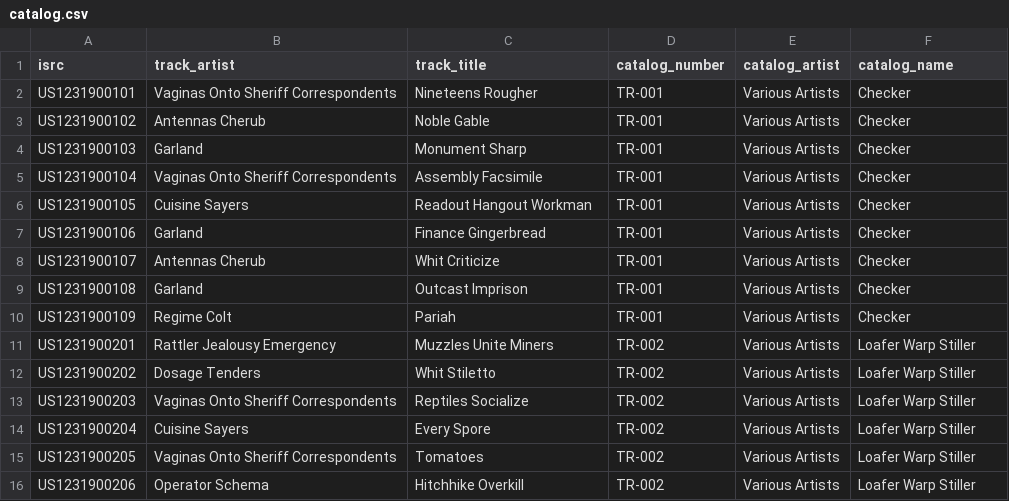
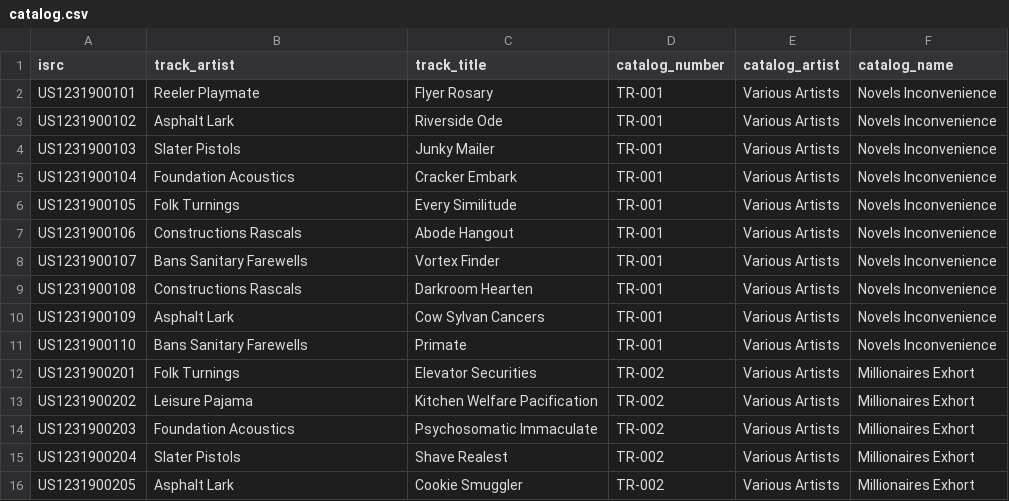
Before and after one commit to christopher-kirkley/music-dummy-metadata, a CSV file: catalog.csv, drawn as a sheet; only a part is shown; the diff covers the shown part only.

```diff
--- a/catalog.csv
+++ b/catalog.csv
@@ -1,16 +1,16 @@
 isrc,track_artist,track_title,catalog_number,catalog_artist,catalog_name
-US1231900101,Vaginas Onto Sheriff Correspondents,Nineteens Rougher,TR-001,Various Artists,Checker
-US1231900102,Antennas Cherub,Noble Gable,TR-001,Various Artists,Checker
-US1231900103,Garland,Monument Sharp,TR-001,Various Artists,Checker
-US1231900104,Vaginas Onto Sheriff Correspondents,Assembly Facsimile,TR-001,Various Artists,Checker
-US1231900105,Cuisine Sayers,Readout Hangout Workman,TR-001,Various Artists,Checker
-US1231900106,Garland,Finance Gingerbread,TR-001,Various Artists,Checker
-US1231900107,Antennas Cherub,Whit Criticize,TR-001,Various Artists,Checker
-US1231900108,Garland,Outcast Imprison,TR-001,Various Artists,Checker
-US1231900109,Regime Colt,Pariah,TR-001,Various Artists,Checker
-US1231900201,Rattler Jealousy Emergency,Muzzles Unite Miners,TR-002,Various Artists,Loafer Warp Stiller
-US1231900202,Dosage Tenders,Whit Stiletto,TR-002,Various Artists,Loafer Warp Stiller
-US1231900203,Vaginas Onto Sheriff Correspondents,Reptiles Socialize,TR-002,Various Artists,Loafer Warp Stiller
-US1231900204,Cuisine Sayers,Every Spore,TR-002,Various Artists,Loafer Warp Stiller
-US1231900205,Vaginas Onto Sheriff Correspondents,Tomatoes,TR-002,Various Artists,Loafer Warp Stiller
-US1231900206,Operator Schema,Hitchhike Overkill,TR-002,Various Artists,Loafer Warp Stiller
+US1231900101,Reeler Playmate,Flyer Rosary,TR-001,Various Artists,Novels Inconvenience
+US1231900102,Asphalt Lark,Riverside Ode,TR-001,Various Artists,Novels Inconvenience
+US1231900103,Slater Pistols,Junky Mailer,TR-001,Various Artists,Novels Inconvenience
+US1231900104,Foundation Acoustics,Cracker Embark,TR-001,Various Artists,Novels Inconvenience
+US1231900105,Folk Turnings,Every Similitude,TR-001,Various Artists,Novels Inconvenience
+US1231900106,Constructions Rascals,Abode Hangout,TR-001,Various Artists,Novels Inconvenience
+US1231900107,Bans Sanitary  Farewells,Vortex Finder,TR-001,Various Artists,Novels Inconvenience
+US1231900108,Constructions Rascals,Darkroom Hearten,TR-001,Various Artists,Novels Inconvenience
+US1231900109,Asphalt Lark,Cow Sylvan Cancers,TR-001,Various Artists,Novels Inconvenience
+US1231900110,Bans Sanitary  Farewells,Primate,TR-001,Various Artists,Novels Inconvenience
+US1231900201,Folk Turnings,Elevator Securities,TR-002,Various Artists,Millionaires Exhort
+US1231900202,Leisure Pajama,Kitchen Welfare Pacification,TR-002,Various Artists,Millionaires Exhort
+US1231900203,Foundation Acoustics,Psychosomatic Immaculate,TR-002,Various Artists,Millionaires Exhort
+US1231900204,Slater Pistols,Shave Realest,TR-002,Various Artists,Millionaires Exhort
+US1231900205,Asphalt Lark,Cookie Smuggler,TR-002,Various Artists,Millionaires Exhort
```
Also changed, not shown: 7 added rows, 9 removed rows and 32 edited cells elsewhere in this file, version.csv, 1 other file.
